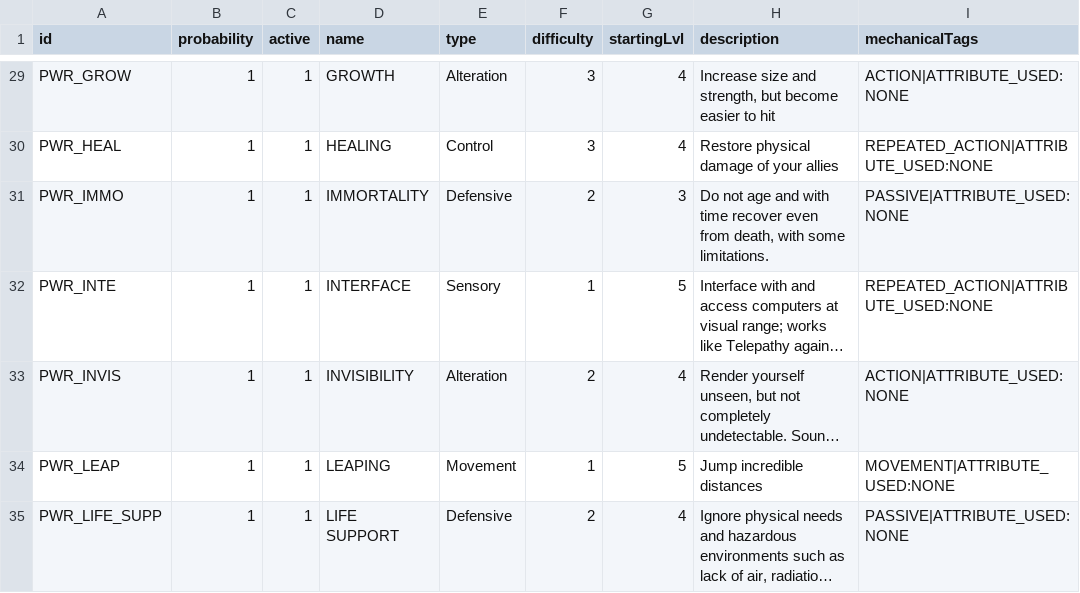
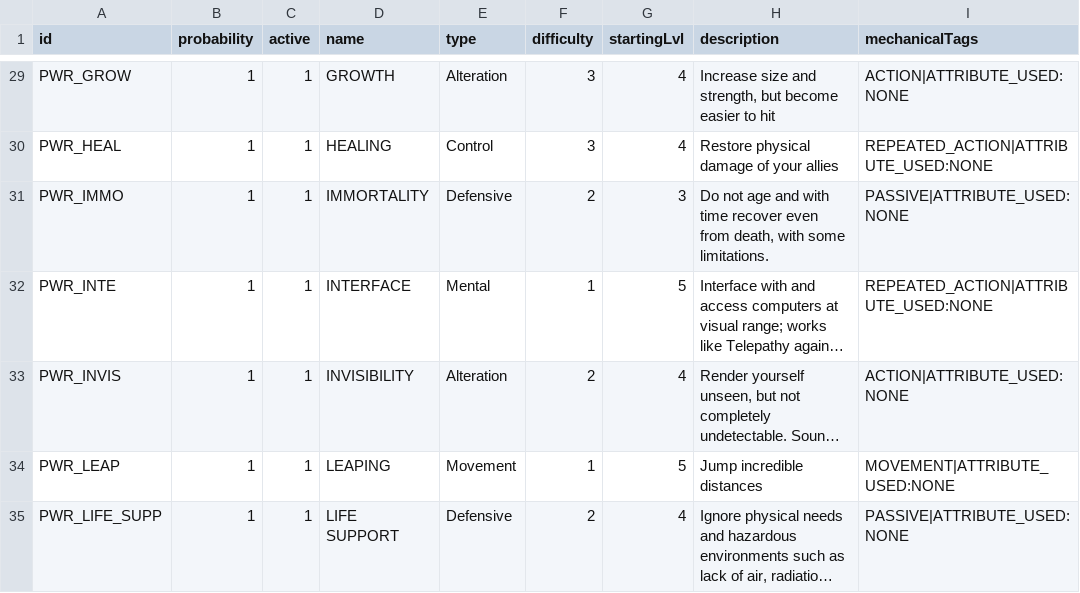
Before and after one commit to jmwierzbicki/hex-impact-rpg, a CSV file: src/assets/csv/powers.csv, drawn as a sheet; only a part is shown, gaps mark what is left out; long unchanged cells end in …; the diff names each change by its address in the sheet, - before the commit and + after, or states it on an @@ line.

Commit message:
Add random power generation by any type

```diff
--- a/src/assets/csv/powers.csv
+++ b/src/assets/csv/powers.csv
-E32 (type): Sensory
+E32 (type): Mental
```
Also changed, not shown: 5 other files.
